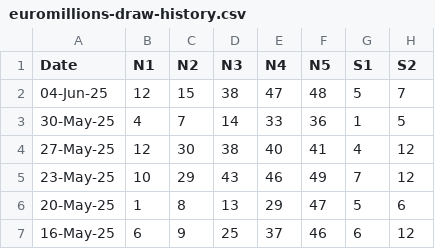
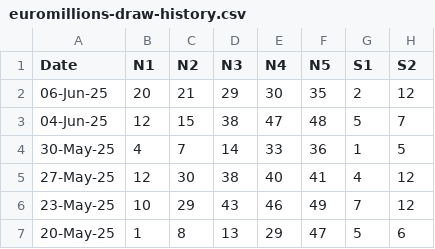
Before and after one commit to jamie-peden/reimagined-octo-eureka, a CSV file: euromillions-draw-history.csv, drawn as a sheet; only a part is shown; the shorter side is filled out with more unchanged rows.

Commit message:
Update euromillions-draw-history.csv
Add Friday draw

```diff
--- a/euromillions-draw-history.csv
+++ b/euromillions-draw-history.csv
@@ -1,2 +1,3 @@
 Date,N1,N2,N3,N4,N5,S1,S2
+06-Jun-25,20,21,29,30,35,2,12
 04-Jun-25,12,15,38,47,48,5,7
```
